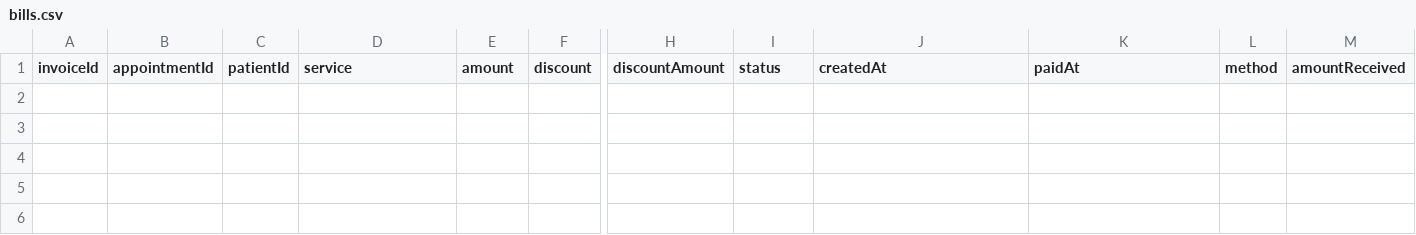
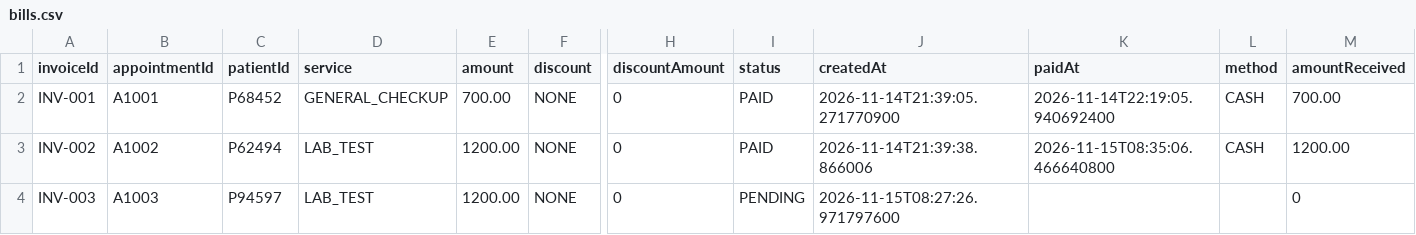
Before and after one commit to 4rc3l/Clinic-System, a CSV file: src/com/clinic/file/bills.csv, drawn as a sheet; only a part is shown, gaps mark what is left out; rows hold the shown columns only; the diff names each change by its address in the sheet, - before the commit and + after, or states it on an @@ line.

```diff
--- a/src/com/clinic/file/bills.csv
+++ b/src/com/clinic/file/bills.csv
+row 2: INV-001 | A1001 | P68452 | GENERAL_CHECKUP | 700.00 | NONE | 0 | PAID | 2026-11-14T21:39:05.271770900 | 2026-11-14T22:19:05.940692400 | CASH | 700.00
+row 3: INV-002 | A1002 | P62494 | LAB_TEST | 1200.00 | NONE | 0 | PAID | 2026-11-14T21:39:38.866006 | 2026-11-15T08:35:06.466640800 | CASH | 1200.00
+row 4: INV-003 | A1003 | P94597 | LAB_TEST | 1200.00 | NONE | 0 | PENDING | 2026-11-15T08:27:26.971797600 |  |  | 0
```
Also changed, not shown: src/com/clinic/file/activity.csv, 9 other files.
